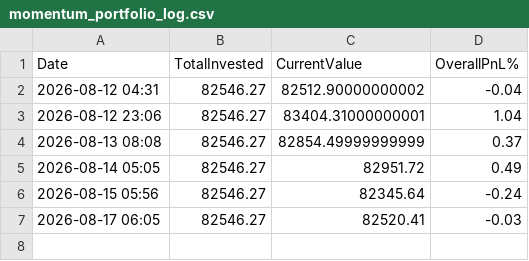
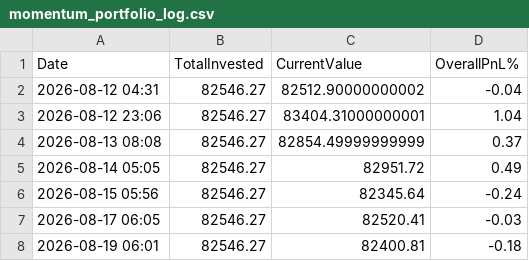
Before and after one commit to johnebe2020-trade/Nse-scanner, a CSV file: data/momentum_portfolio_log.csv, drawn as a sheet; the diff names each change by its address in the sheet, - before the commit and + after, or states it on an @@ line.

```diff
--- a/data/momentum_portfolio_log.csv
+++ b/data/momentum_portfolio_log.csv
+row 8: 2026-08-19 06:01 | 82546.27 | 82400.81 | -0.18
```
